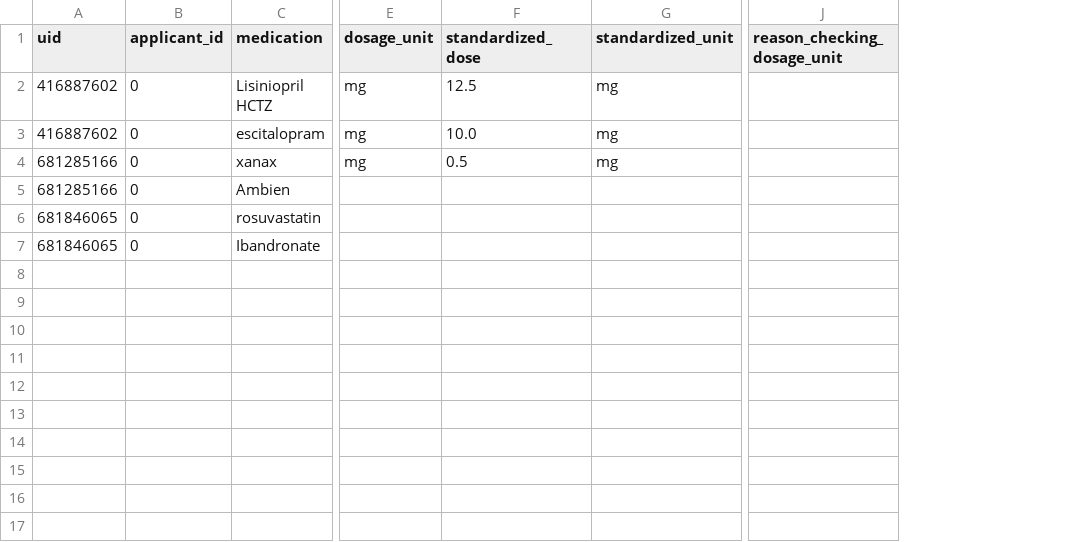
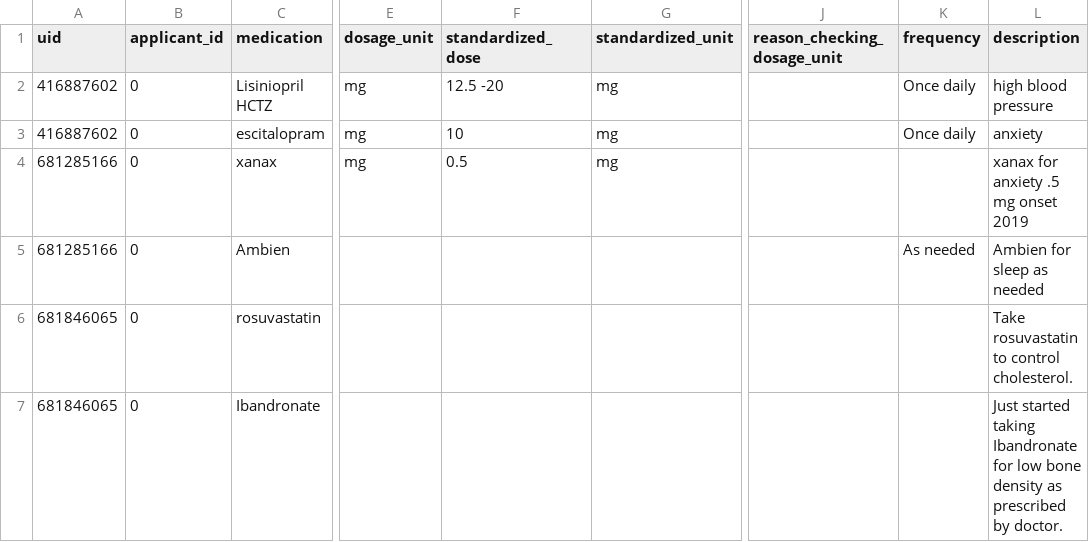
Before and after one commit to ANDaniell/PDF_reader_using_AI, a CSV file: output_files/medications.csv, drawn as a sheet; only a part is shown, gaps mark what is left out; the diff names each change by its address in the sheet, - before the commit and + after, or states it on an @@ line.

Commit message:
small fix for tables (All applications are now readable)

```diff
--- a/output_files/medications.csv
+++ b/output_files/medications.csv
+column K (frequency), rows 2-5: Once daily | Once daily |  | As needed
+column L (description), rows 2-7: high blood pressure | anxiety | xanax for anxiety .5 mg onset 2019 | Ambien for sleep as needed | Take rosuvastatin to control cholesterol. | Just started taking Ibandronate for low bone density as prescribed by doctor.
-F2 (standardized_dose): 12.5
+F2 (standardized_dose): 12.5 -20
-F3 (standardized_dose): 10.0
+F3 (standardized_dose): 10
```
Also changed, not shown: 4 other files.
